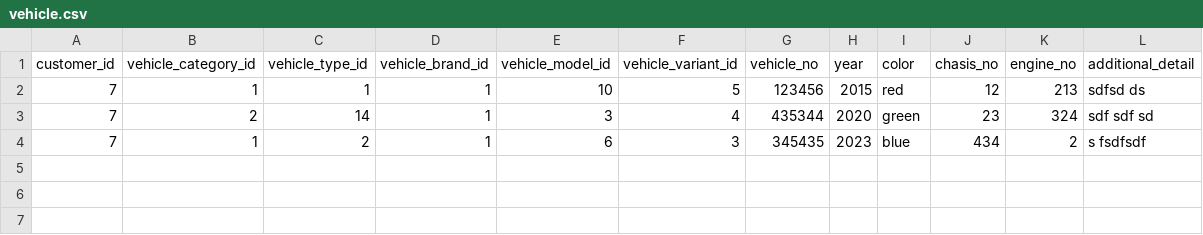
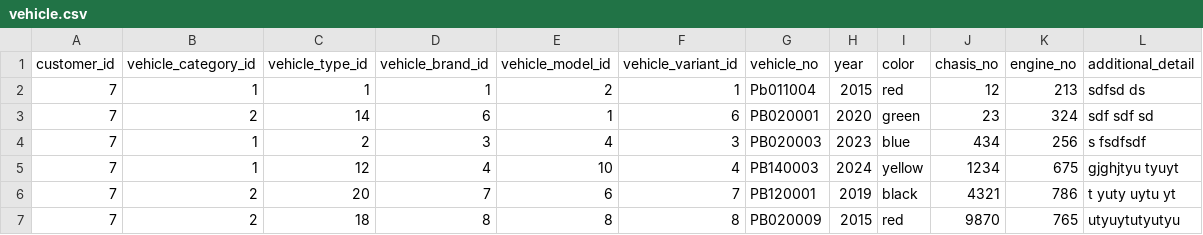
Before and after one commit to SatpalInfilogix/superior-honda-admin, a CSV file: public/assets/sample-vehicles/vehicle.csv, drawn as a sheet.

```diff
--- a/public/assets/sample-vehicles/vehicle.csv
+++ b/public/assets/sample-vehicles/vehicle.csv
@@ -1,4 +1,7 @@
 customer_id,vehicle_category_id,vehicle_type_id,vehicle_brand_id,vehicle_model_id,vehicle_variant_id,vehicle_no,year,color,chasis_no,engine_no,additional_detail
-7,1,1,1,10,5,123456,2015,red,12,213,sdfsd ds
-7,2,14,1,3,4,435344,2020,green,23,324,sdf sdf sd
-7,1,2,1,6,3,345435,2023,blue,434,2,s fsdfsdf
+7,1,1,1,2,1,Pb011004,2015,red,12,213,sdfsd ds
+7,2,14,6,1,6,PB020001,2020,green,23,324,sdf sdf sd
+7,1,2,3,4,3,PB020003,2023,blue,434,256,s fsdfsdf
+7,1,12,4,10,4,PB140003,2024,yellow,1234,675,gjghjtyu tyuyt
+7,2,20,7,6,7,PB120001,2019,black,4321,786,t yuty uytu yt
+7,2,18,8,8,8,PB020009,2015,red,9870,765,utyuytutyutyu
```
Also changed, not shown: public/assets/sample-product/product.csv.
